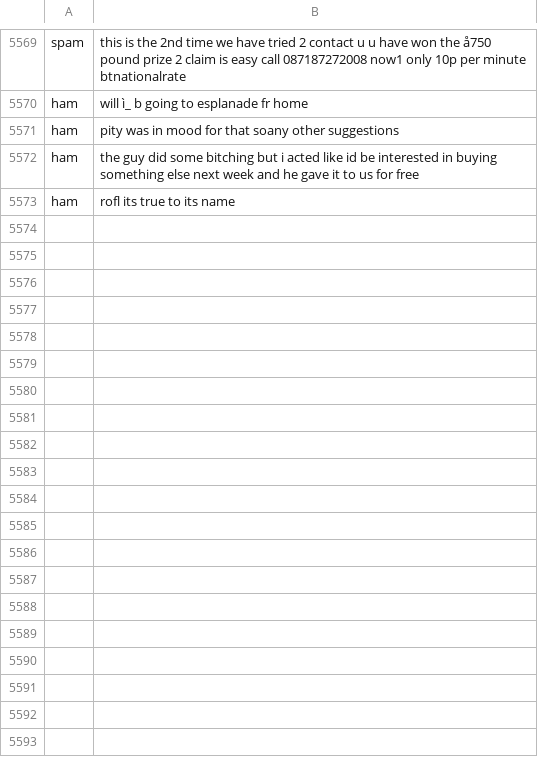
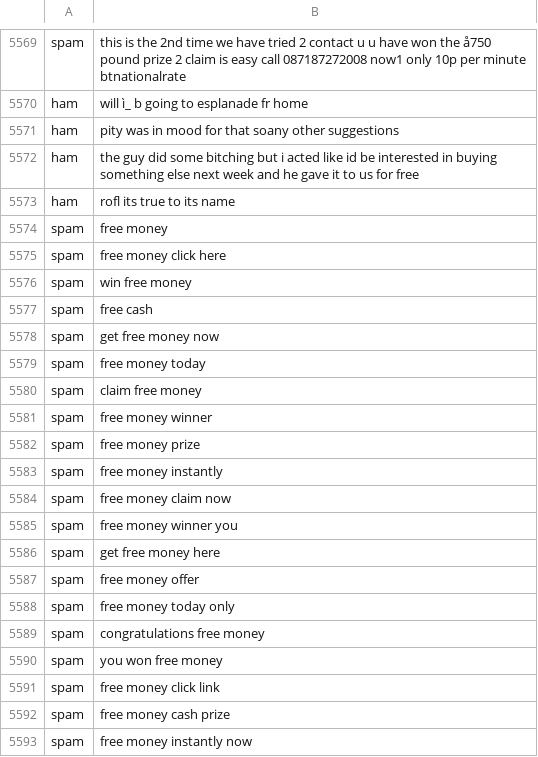
Before and after one commit to ihebaln/ai-anti-spam-bot, a CSV file: data/cleaned_spam.csv, drawn as a sheet; only a part is shown, gaps mark what is left out; the diff covers the shown part only.

Commit message:
Boubou is complete! AI anti-spam bot with 96.5% accuracy

```diff
--- a/data/cleaned_spam.csv
+++ b/data/cleaned_spam.csv
@@ -5575 +5575,21 @@ ham,the guy did some bitching but i acted like id be interested in buying someth
 ham,rofl its true to its name
+spam,free money
+spam,free money click here
+spam,win free money
+spam,free cash
+spam,get free money now
+spam,free money today
+spam,claim free money
+spam,free money winner
+spam,free money prize
+spam,free money instantly
+spam,free money claim now
+spam,free money winner you
+spam,get free money here
+spam,free money offer
+spam,free money today only
+spam,congratulations free money
+spam,you won free money
+spam,free money click link
+spam,free money cash prize
+spam,free money instantly now
```
Also changed, not shown: 21 added rows elsewhere in this file, data/split/test.csv, data/split/train.csv, 11 other files.
